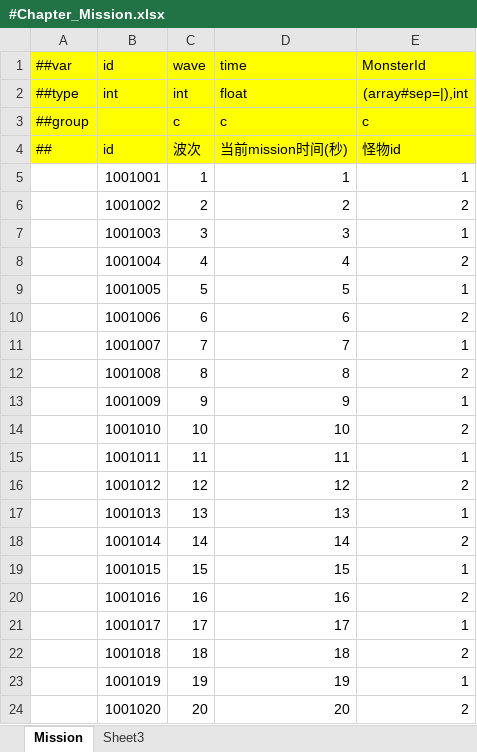
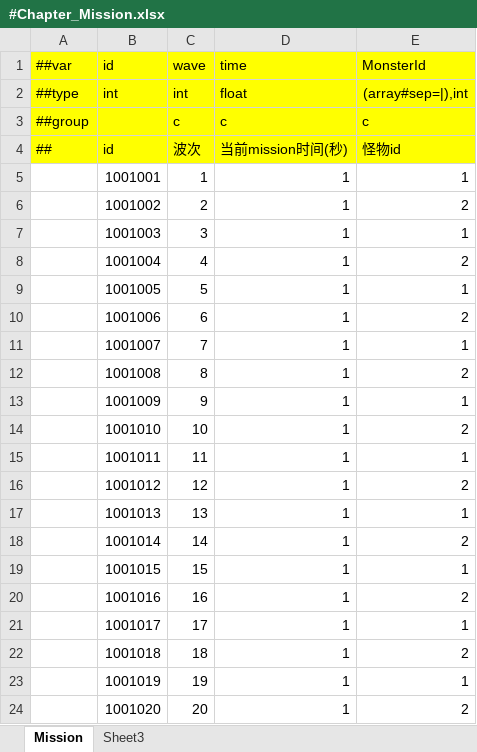
Before and after one commit to Timxu63/MiniGame, an Excel workbook: DataTables/Datas/#Chapter_Mission.xlsx, sheet Mission, drawn as a sheet; values as stored, in another font and other column widths than the file's, no borders; the diff names each change by its address in the sheet, - before the commit and + after, or states it on an @@ line.

```diff
--- a/DataTables/Datas/#Chapter_Mission.xlsx (sheet Mission)
+++ b/DataTables/Datas/#Chapter_Mission.xlsx (sheet Mission)
-D6 (time): 2
+D6 (time): 1
-D7 (time): 3
+D7 (time): 1
-D8 (time): 4
+D8 (time): 1
-D9 (time): 5
+D9 (time): 1
-D10 (time): 6
+D10 (time): 1
-D11 (time): 7
+D11 (time): 1
-D12 (time): 8
+D12 (time): 1
-D13 (time): 9
+D13 (time): 1
-D14 (time): 10
+D14 (time): 1
-D15 (time): 11
+D15 (time): 1
-D16 (time): 12
+D16 (time): 1
-D17 (time): 13
+D17 (time): 1
-D18 (time): 14
+D18 (time): 1
-D19 (time): 15
+D19 (time): 1
-D20 (time): 16
+D20 (time): 1
-D21 (time): 17
+D21 (time): 1
-D22 (time): 18
+D22 (time): 1
-D23 (time): 19
+D23 (time): 1
-D24 (time): 20
+D24 (time): 1
```
Also changed, not shown: 13 other files.
